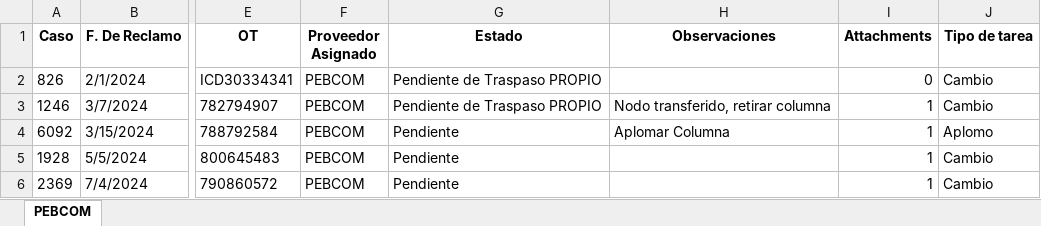
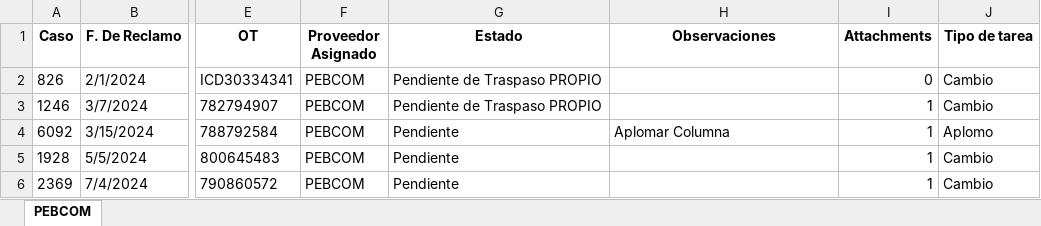
Before and after one commit to gestiondereclamosteco/pebcom, an Excel workbook: mapa_interactivo_PEBCOM.xlsx, sheet PEBCOM, drawn as a sheet; only a part is shown, gaps mark what is left out; values as stored, in another font and other column widths than the file's, no borders; the diff names each change by its address in the sheet, - before the commit and + after, or states it on an @@ line.

Commit message:
🔄 Actualización automática del mapa (2025-08-26 06:53:48)

```diff
--- a/mapa_interactivo_PEBCOM.xlsx (sheet PEBCOM)
+++ b/mapa_interactivo_PEBCOM.xlsx (sheet PEBCOM)
-H3 (Observaciones): Nodo transferido, retirar columna
+H3 (Observaciones): (empty)
```
Also changed, not shown: 1 other file.
